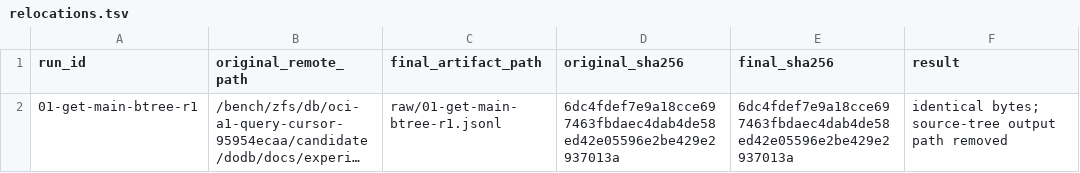
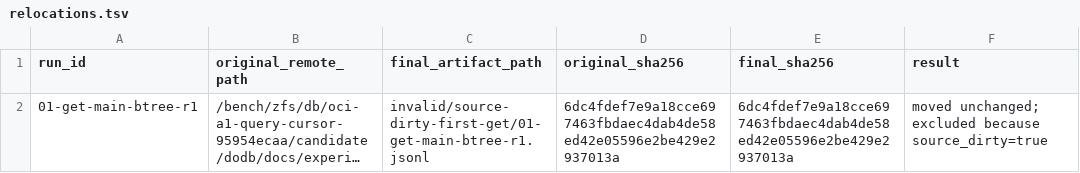
Before and after one commit to NamseEnt/fn0, a TSV file: dodb/docs/experiments/results/oci-a1-planned-120s-same-sha-95954ecaa-20261008/relocations.tsv, drawn as a sheet; long unchanged cells end in …; the diff names each change by its address in the sheet, - before the commit and + after, or states it on an @@ line.

```diff
--- a/dodb/docs/experiments/results/oci-a1-planned-120s-same-sha-95954ecaa-20261008/relocations.tsv
+++ b/dodb/docs/experiments/results/oci-a1-planned-120s-same-sha-95954ecaa-20261008/relocations.tsv
-C2 (final_artifact_path): raw/01-get-main-btree-r1.jsonl
+C2 (final_artifact_path): invalid/source-dirty-first-get/01-get-main-btree-r1.jsonl
-F2 (result): identical bytes; source-tree output path removed
+F2 (result): moved unchanged; excluded because source_dirty=true
```
Also changed, not shown: dodb/docs/experiments/results/oci-a1-planned-120s-same-sha-95954ecaa-20261008/attempt-ledger.tsv, dodb/docs/experiments/results/oci-a1-planned-120s-same-sha-95954ecaa-20261008/conditions.tsv, 26 other files.
